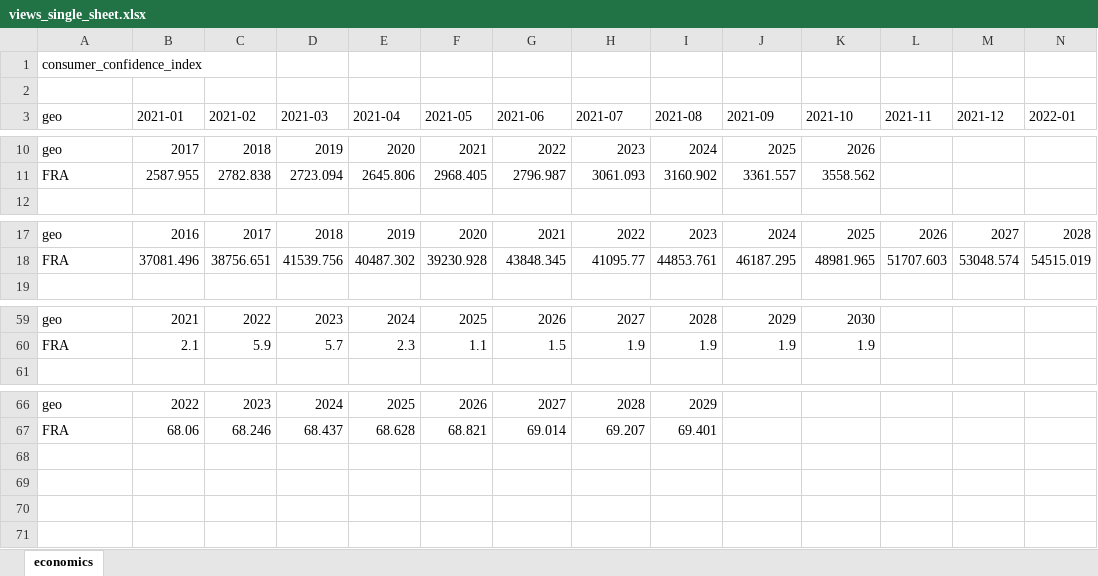
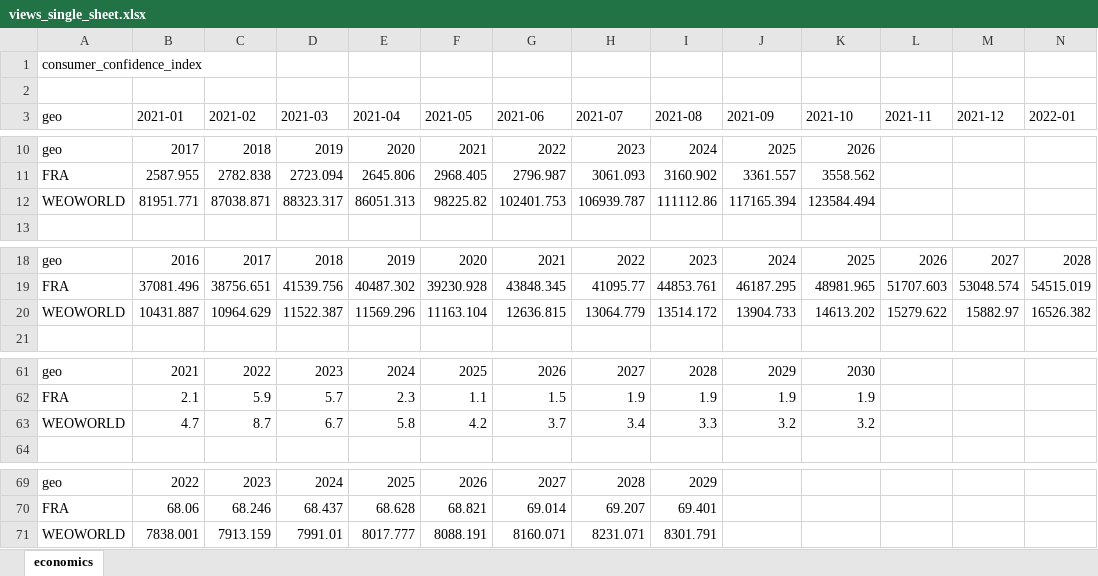
Before and after one commit to mgh99/macro_cosas, an Excel workbook: outputs/world/views_single_sheet.xlsx, sheet economics, drawn as a sheet; only a part is shown, gaps mark what is left out; values as stored, in another font and other column widths than the file's, no borders; rows hold the shown columns only; the diff names each change by its address in the sheet, - before the commit and + after, or states it on an @@ line.

```diff
--- a/outputs/world/views_single_sheet.xlsx (sheet economics)
+++ b/outputs/world/views_single_sheet.xlsx (sheet economics)
+row 12: WEOWORLD | 81951.771 | 87038.871 | 88323.317 | 86051.313 | 98225.82 | 102401.753 | 106939.787 | 111112.86 | 117165.394 | 123584.494
+row 20: WEOWORLD | 10431.887 | 10964.629 | 11522.387 | 11569.296 | 11163.104 | 12636.815 | 13064.779 | 13514.172 | 13904.733 | 14613.202 | 15279.622 | 15882.97 | 16526.382
+row 63: WEOWORLD | 4.7 | 8.7 | 6.7 | 5.8 | 4.2 | 3.7 | 3.4 | 3.3 | 3.2 | 3.2
+row 71: WEOWORLD | 7838.001 | 7913.159 | 7991.01 | 8017.777 | 8088.191 | 8160.071 | 8231.071 | 8301.791
```
Also changed, not shown: 7 other files.
